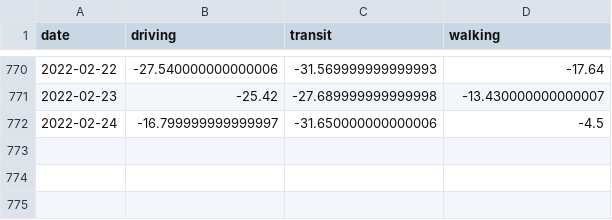
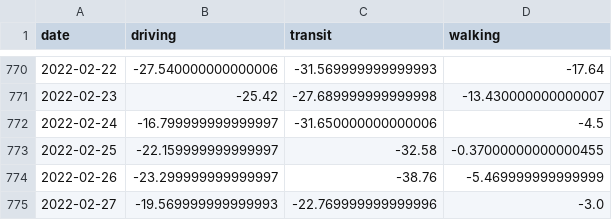
Before and after one commit to tamagusko/manilaCovid19, a CSV file: data/apple_data_processed.csv, drawn as a sheet; only a part is shown, gaps mark what is left out; the diff names each change by its address in the sheet, - before the commit and + after, or states it on an @@ line.

Commit message:
Latest data: Tue Mar  1 02:19:36 UTC 2022

```diff
--- a/data/apple_data_processed.csv
+++ b/data/apple_data_processed.csv
+row 773: 2022-02-25 | -22.159999999999997 | -32.58 | -0.37000000000000455
+row 774: 2022-02-26 | -23.299999999999997 | -38.76 | -5.469999999999999
+row 775: 2022-02-27 | -19.569999999999993 | -22.769999999999996 | -3.0
```
Also changed, not shown: data/google_data_processed.csv.
